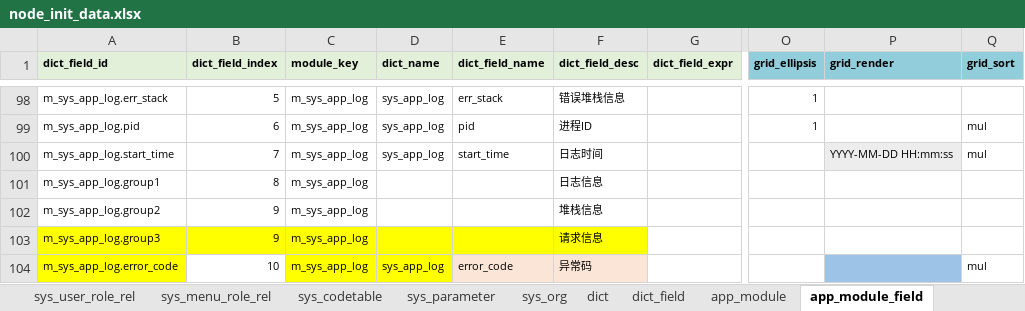
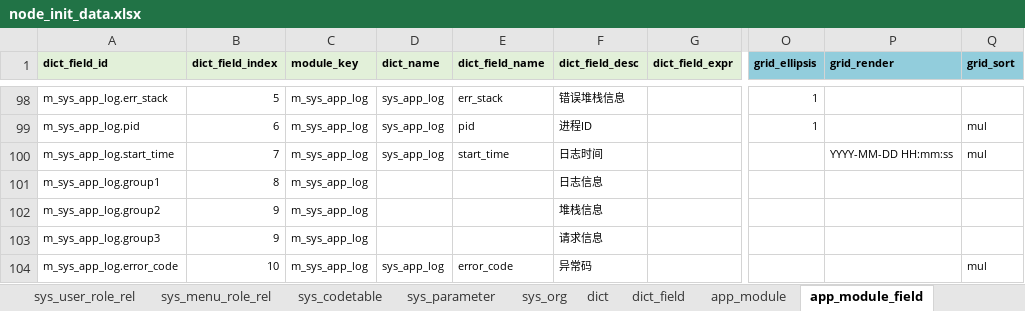
Before and after one commit to zangnan/umi_max, an Excel workbook: public/import_template/v0.2node/node_init_data.xlsx, sheet app_module_field, drawn as a sheet; only a part is shown, gaps mark what is left out; values as stored, in another font and other column widths than the file's, no borders; the diff covers the shown part only; the diff names each change by its address in the sheet, - before the commit and + after, or states it on an @@ line.

```diff
--- a/public/import_template/v0.2node/node_init_data.xlsx (sheet app_module_field)
+++ b/public/import_template/v0.2node/node_init_data.xlsx (sheet app_module_field)
-P100 fill: #EDEDED
+P100 fill: none
-A103:F103 fill: #FFFF00
+A103:F103 fill: none
-A104 fill: #FFFF00
+A104 fill: none
-C104:D104 fill: #FFFF00
+C104:D104 fill: none
-E104:F104 fill: #FBE5D6
+E104:F104 fill: none
-P104 fill: #9DC3E6
+P104 fill: none
```
Also changed, not shown: cell formats elsewhere in this sheet, sheet sys_codetable, sheet app_module, sheet dict, sheet sys_menu, sheet dict_field, sheet sys_customer_codetable, public/import_template/v0.2node/node_init_table.xlsx, public/import_template/v0.2node/node_module.xlsx, 3 other files.
